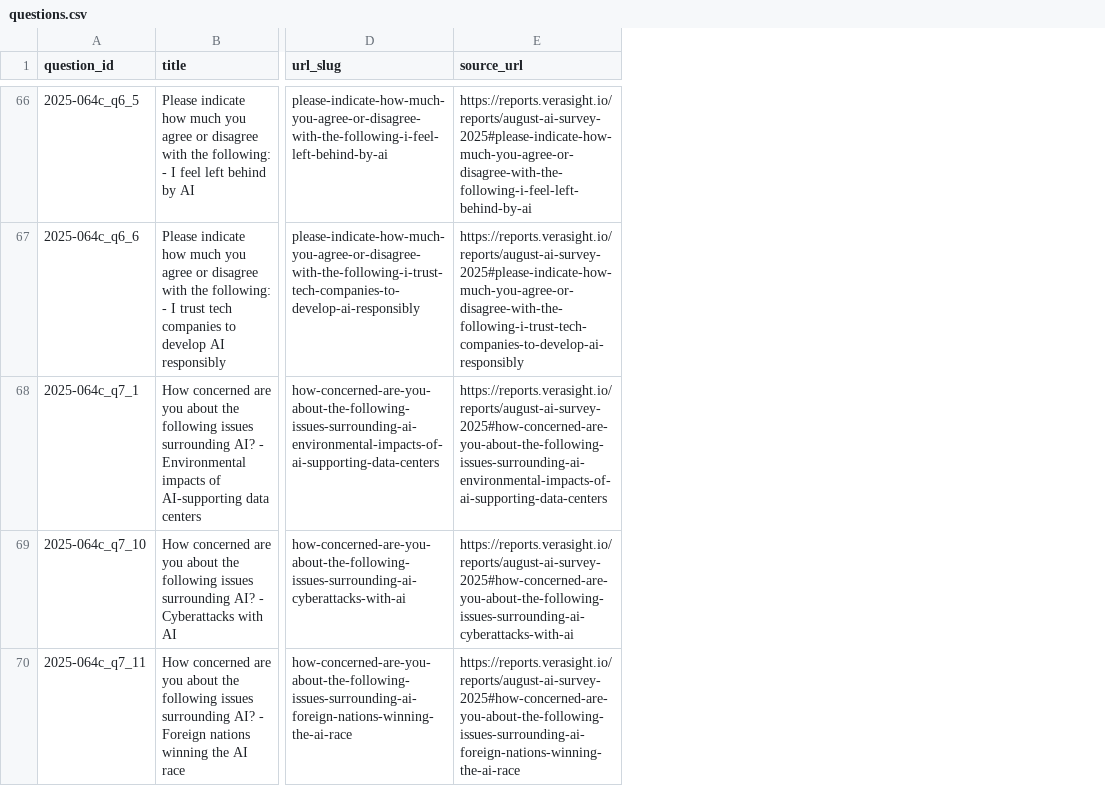
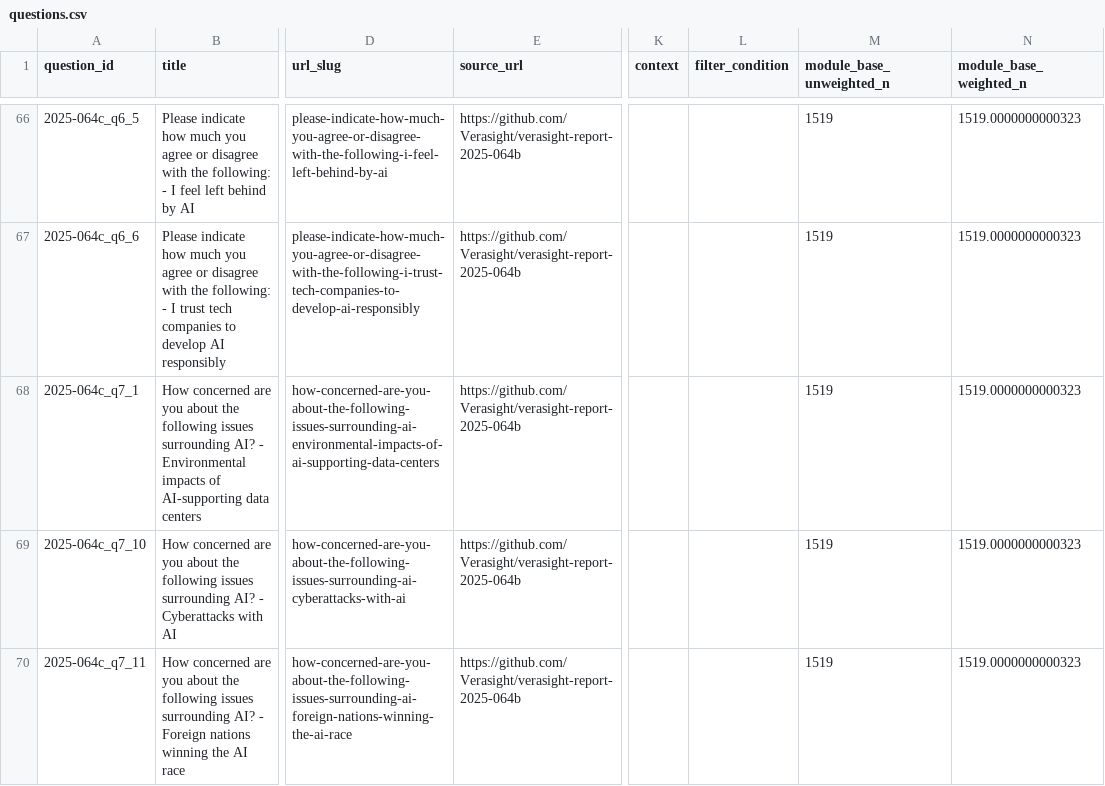
Before and after one commit to Verasight/verasight-report-2025-064c, a CSV file: data/questions.csv, drawn as a sheet; only a part is shown, gaps mark what is left out; the diff covers the shown part only; the diff names each change by its address in the sheet, - before the commit and + after, or states it on an @@ line.

Commit message:
Sync canonical report metadata (#1)

```diff
--- a/data/questions.csv
+++ b/data/questions.csv
+column K (context), empty
+column L (filter_condition), empty
+column M (module_base_unweighted_n), rows 66-70: all 1519
+column N (module_base_weighted_n), rows 66-70: all 1519.0000000000323
-E66 (source_url): https://reports.verasight.io/reports/august-ai-survey-2025#please-indicate-how-much-you-agree-or-disagree-with-the-following-i-feel-left-behind-by-ai
+E66 (source_url): https://github.com/Verasight/verasight-report-2025-064b
-E67 (source_url): https://reports.verasight.io/reports/august-ai-survey-2025#please-indicate-how-much-you-agree-or-disagree-with-the-following-i-trust-tech-companies-to-develop-ai-responsibly
+E67 (source_url): https://github.com/Verasight/verasight-report-2025-064b
-E68 (source_url): https://reports.verasight.io/reports/august-ai-survey-2025#how-concerned-are-you-about-the-following-issues-surrounding-ai-environmental-impacts-of-ai-supporting-data-centers
+E68 (source_url): https://github.com/Verasight/verasight-report-2025-064b
-E69 (source_url): https://reports.verasight.io/reports/august-ai-survey-2025#how-concerned-are-you-about-the-following-issues-surrounding-ai-cyberattacks-with-ai
+E69 (source_url): https://github.com/Verasight/verasight-report-2025-064b
-E70 (source_url): https://reports.verasight.io/reports/august-ai-survey-2025#how-concerned-are-you-about-the-following-issues-surrounding-ai-foreign-nations-winning-the-ai-race
+E70 (source_url): https://github.com/Verasight/verasight-report-2025-064b
```
Also changed, not shown: 121 edited cells elsewhere in this file, 2 other files.
